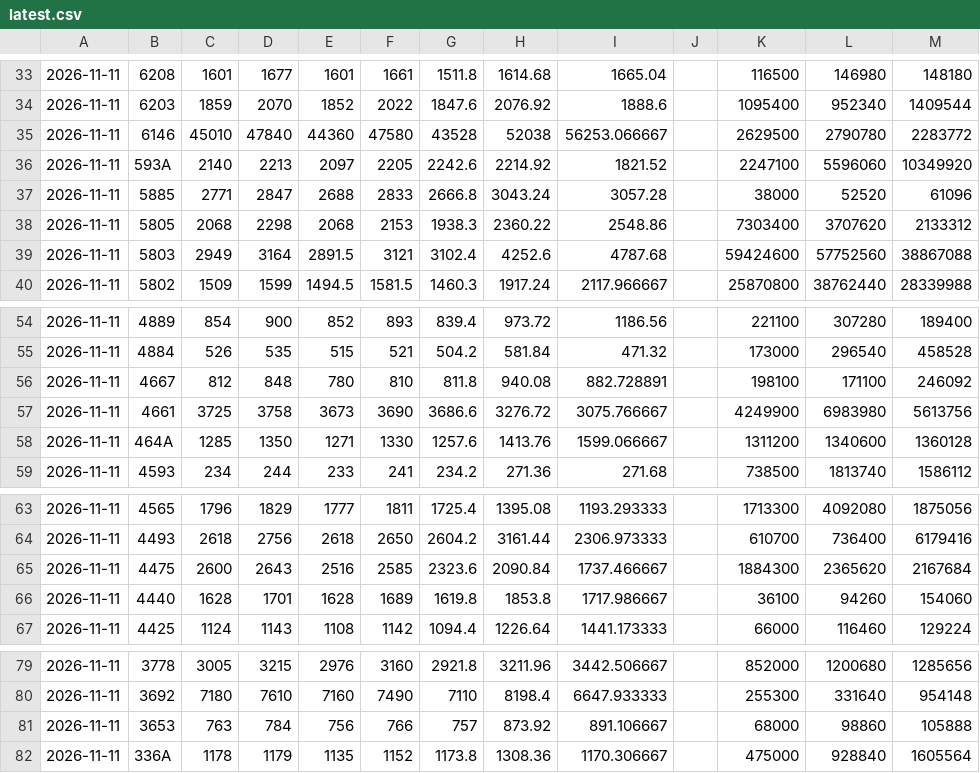
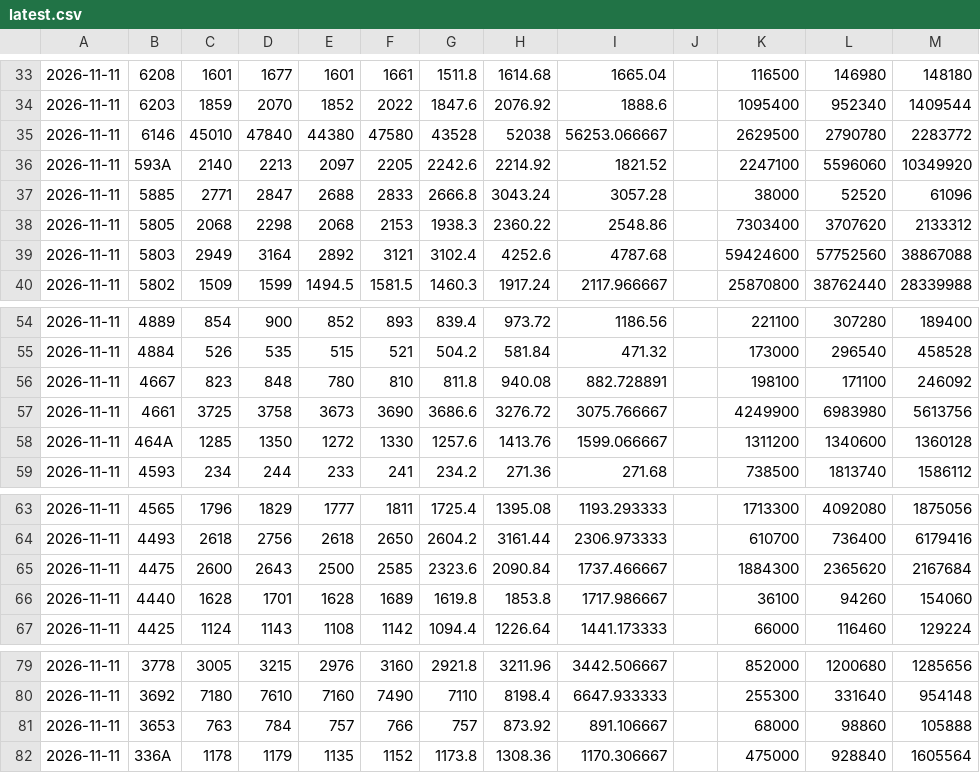
Before and after one commit to vermouth42/japan-stock-cloud, a CSV file: latest.csv, drawn as a sheet; only a part is shown, gaps mark what is left out.

```diff
--- a/latest.csv
+++ b/latest.csv
@@ -34,3 +34,3 @@
 2026-11-11,6203,1859,2070,1852,2022,1847.6,2076.92,1888.6,,1095400,952340,1409544
-2026-11-11,6146,45010,47840,44360,47580,43528,52038,56253.066667,,2629500,2790780,2283772
+2026-11-11,6146,45010,47840,44380,47580,43528,52038,56253.066667,,2629500,2790780,2283772
 2026-11-11,593A,2140,2213,2097,2205,2242.6,2214.92,1821.52,,2247100,5596060,10349920
@@ -38,3 +38,3 @@
 2026-11-11,5805,2068,2298,2068,2153,1938.3,2360.22,2548.86,,7303400,3707620,2133312
-2026-11-11,5803,2949,3164,2891.5,3121,3102.4,4252.6,4787.68,,59424600,57752560,38867088
+2026-11-11,5803,2949,3164,2892,3121,3102.4,4252.6,4787.68,,59424600,57752560,38867088
 2026-11-11,5802,1509,1599,1494.5,1581.5,1460.3,1917.24,2117.966667,,25870800,38762440,28339988
@@ -55,5 +55,5 @@
 2026-11-11,4884,526,535,515,521,504.2,581.84,471.32,,173000,296540,458528
-2026-11-11,4667,812,848,780,810,811.8,940.08,882.728891,,198100,171100,246092
+2026-11-11,4667,823,848,780,810,811.8,940.08,882.728891,,198100,171100,246092
 2026-11-11,4661,3725,3758,3673,3690,3686.6,3276.72,3075.766667,,4249900,6983980,5613756
-2026-11-11,464A,1285,1350,1271,1330,1257.6,1413.76,1599.066667,,1311200,1340600,1360128
+2026-11-11,464A,1285,1350,1272,1330,1257.6,1413.76,1599.066667,,1311200,1340600,1360128
 2026-11-11,4593,234,244,233,241,234.2,271.36,271.68,,738500,1813740,1586112
@@ -64,3 +64,3 @@
 2026-11-11,4493,2618,2756,2618,2650,2604.2,3161.44,2306.973333,,610700,736400,6179416
-2026-11-11,4475,2600,2643,2516,2585,2323.6,2090.84,1737.466667,,1884300,2365620,2167684
+2026-11-11,4475,2600,2643,2500,2585,2323.6,2090.84,1737.466667,,1884300,2365620,2167684
 2026-11-11,4440,1628,1701,1628,1689,1619.8,1853.8,1717.986667,,36100,94260,154060
@@ -80,3 +80,3 @@
 2026-11-11,3692,7180,7610,7160,7490,7110,8198.4,6647.933333,,255300,331640,954148
-2026-11-11,3653,763,784,756,766,757,873.92,891.106667,,68000,98860,105888
+2026-11-11,3653,763,784,757,766,757,873.92,891.106667,,68000,98860,105888
 2026-11-11,336A,1178,1179,1135,1152,1173.8,1308.36,1170.306667,,475000,928840,1605564
```
Also changed, not shown: 2 other files.
